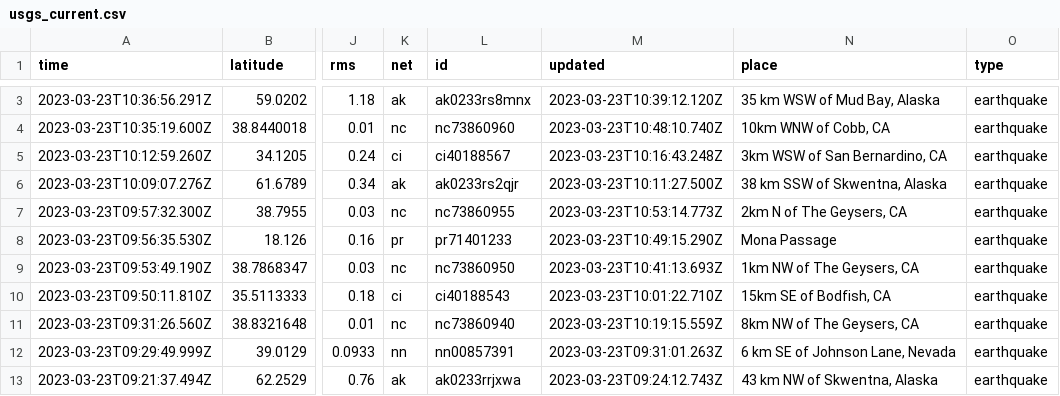
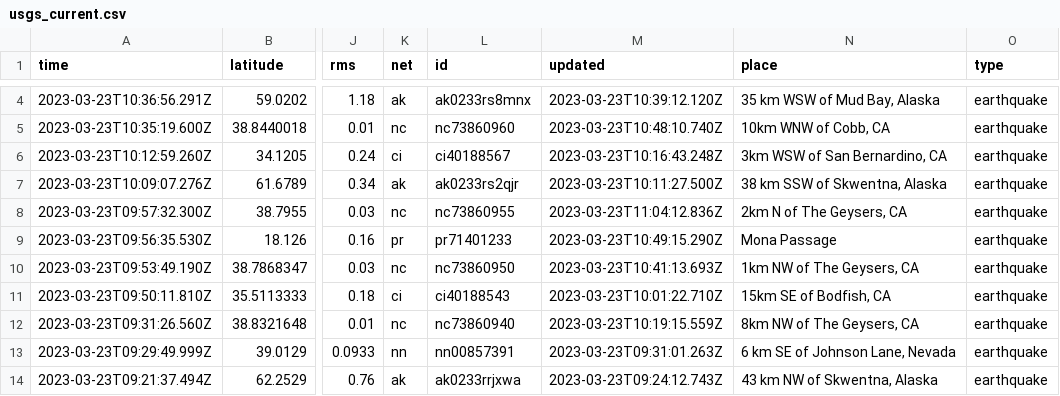
Before and after one commit to rthomasgannett/data-reporter-robot, a CSV file: usgs_current.csv, drawn as a sheet; only a part is shown, gaps mark what is left out; addresses are those after the commit; the diff covers the shown part only; the diff names each change by its address in the sheet, - before the commit and + after, or states it on an @@ line.

```diff
--- a/usgs_current.csv
+++ b/usgs_current.csv
-M8 (updated): 2023-03-23T10:53:14.773Z
+M8 (updated): 2023-03-23T11:04:12.836Z
```
Also changed, not shown: 1 added row, 1 removed row and 5 edited cells elsewhere in this file.
